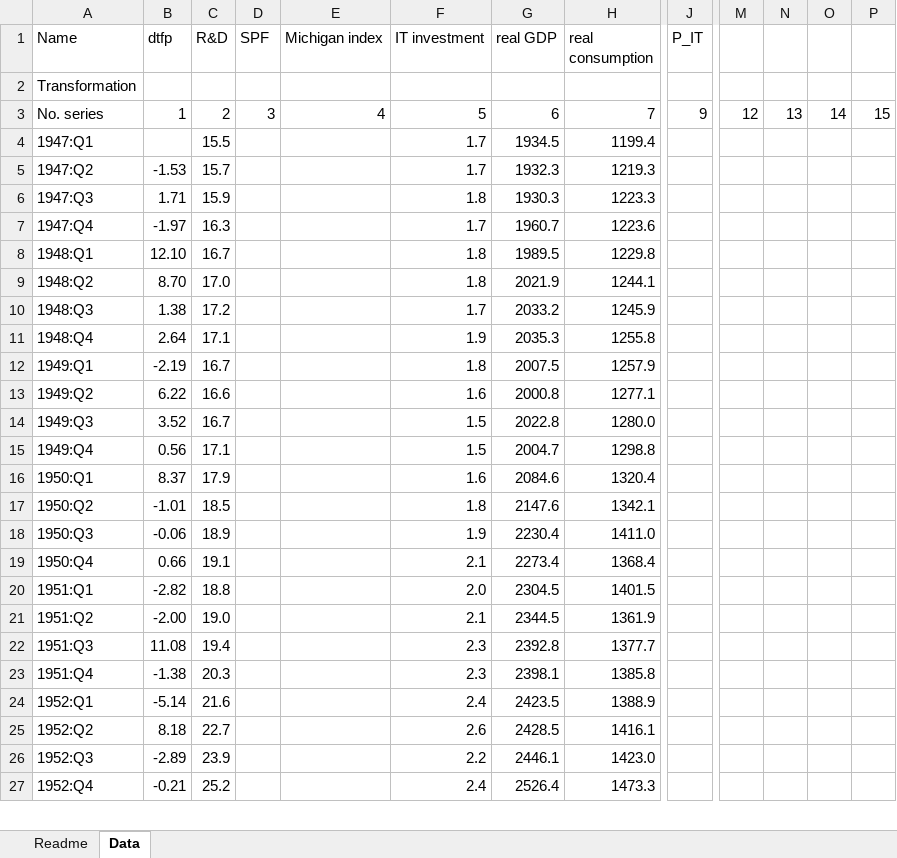
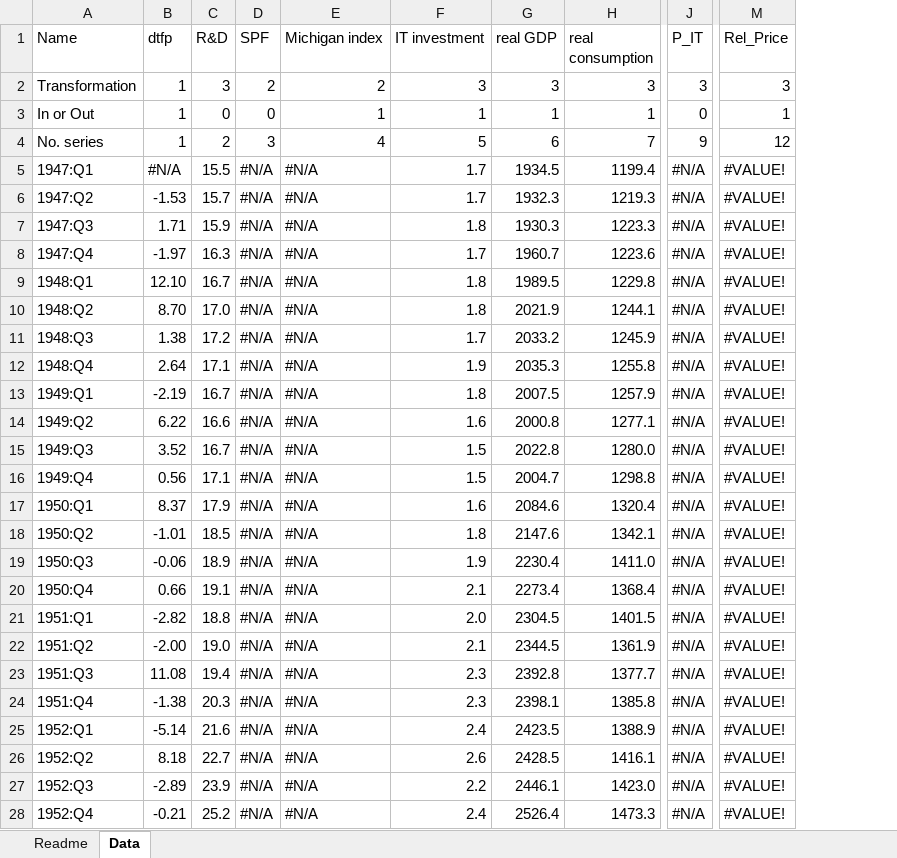
Before and after one commit to marcobrianti1989/Brianti_Gati_2017, an Excel workbook: Data/dataset_main.xlsx, sheet Data, drawn as a sheet; only a part is shown, gaps mark what is left out; values as stored, in another font and other column widths than the file's, no cell formats; removed rows and columns are numbered as before the commit, all else as after; rows hold the shown columns only; the diff covers the shown part only; the diff names each change by its address in the sheet, - before the commit and + after, or states it on an @@ line.

Commit message:
I wrote a new function: read_data2
read_data2 is using all the information given by excell to provide the final data_set. In particular, dataset_main (now slightly modified) provides names, trnasformations, in/out, and number of the series. Using this info it automatically truncates the dataset and remove all the variables which are not part of the VAR using the information in_or_out. In in_or_out = 1 the variable is inside the VAR if In_or_out is equal to zero the variable is out. This function does NOT provide which_shocks and position_rel_prices. In my opinion this info is too exercise specific and I guess we may formally add them in the main file. I have compared the old data with the new data and the result is the same, but we still nedd to double check if the result is correct.

```diff
--- a/Data/dataset_main.xlsx (sheet Data)
+++ b/Data/dataset_main.xlsx (sheet Data)
-column M, row 3: 12
-column N, row 3: 13
-column O, row 3: 14
-column P, row 3: 15
+column M (Rel_Price), row 2: 3; rows 4-28: 12 | #VALUE! | #VALUE! | #VALUE! | #VALUE! | #VALUE! | #VALUE! | #VALUE! | #VALUE! | #VALUE! | #VALUE! | #VALUE! | #VALUE! | #VALUE! | #VALUE! | #VALUE! | #VALUE! | #VALUE! | #VALUE! | #VALUE! | #VALUE! | #VALUE! | #VALUE! | #VALUE! | #VALUE!
-B2 (dtfp): (empty)
+B2 (dtfp): 1
-C2 (R&D): (empty)
+C2 (R&D): 3
-D2 (SPF): (empty)
+D2 (SPF): 2
-E2 (Michigan index): (empty)
+E2 (Michigan index): 2
-F2 (IT investment): (empty)
+F2 (IT investment): 3
-G2 (real GDP): (empty)
+G2 (real GDP): 3
-H2 (real consumption): (empty)
+H2 (real consumption): 3
-J2 (P_IT): (empty)
+J2 (P_IT): 3
+row 3: In or Out | 1 | 0 | 0 | 1 | 1 | 1 | 1 | 0 | 1
-B5 (dtfp): (empty)
+B5 (dtfp): #N/A
-D5:D28 (SPF): (empty)
+D5:D28 (SPF): #N/A
-E5:E28 (Michigan index): (empty)
+E5:E28 (Michigan index): #N/A
-J5:J28 (P_IT): (empty)
+J5:J28 (P_IT): #N/A
```
Also changed, not shown: 310 edited cells elsewhere in this sheet, cell formats, 2 other files.
